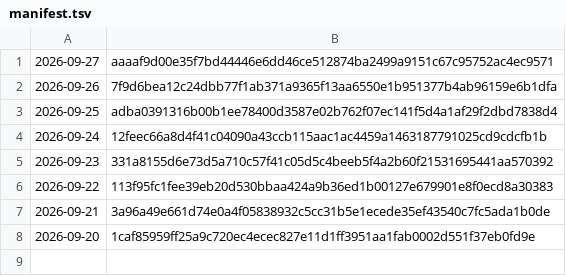
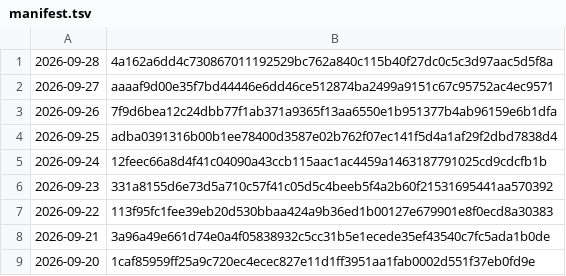
Before and after one commit to grahamwheaton/rupert-reading-missions, a TSV file: published/archive/manifest.tsv, drawn as a sheet; the diff names each change by its address in the sheet, - before the commit and + after, or states it on an @@ line.

```diff
--- a/published/archive/manifest.tsv
+++ b/published/archive/manifest.tsv
+row 1: 2026-09-28 | 4a162a6dd4c730867011192529bc762a840c115b40f27dc0c5c3d97aac5d5f8a
```
Also changed, not shown: 7 other files.
